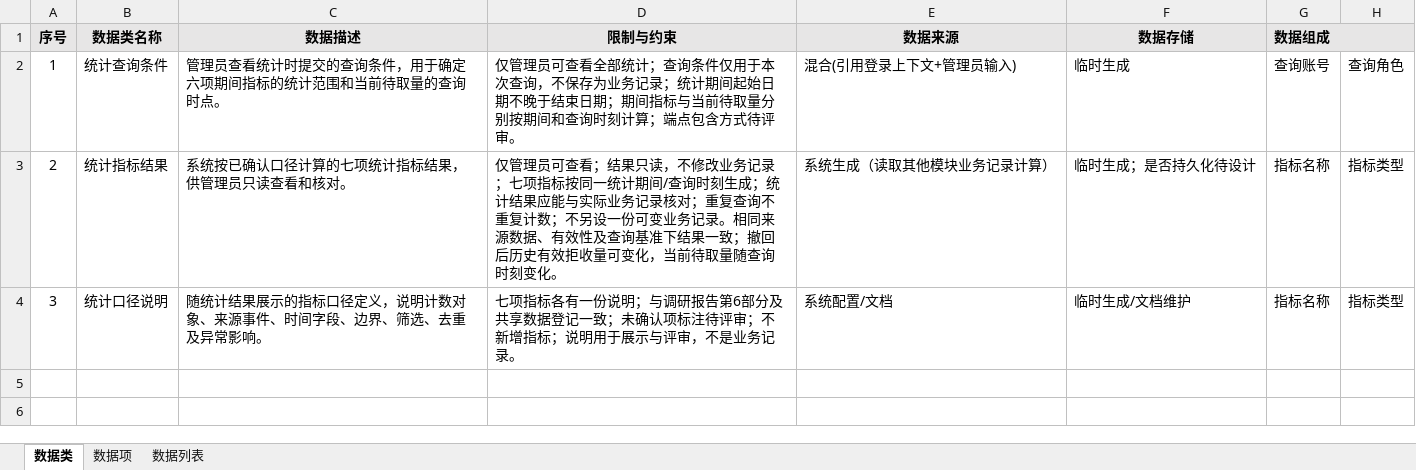
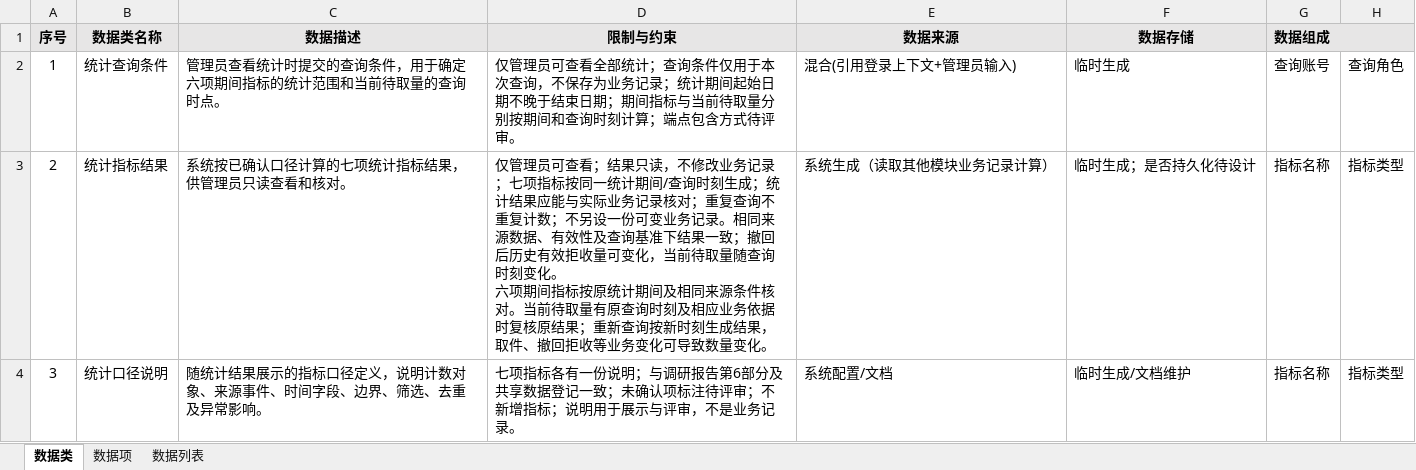
Before and after one commit to ZhenyuYangK/HDU-campus-express-management, an Excel workbook: docs/requirements/data-analysis/戴靖桓_REQ-005/REQ-005_统计数据分析表.xlsx, sheet 数据类, drawn as a sheet; only a part is shown; values as stored, in another font and other column widths than the file's, no borders; ↵ is a line break in a cell; the diff names each change by its address in the sheet, - before the commit and + after, or states it on an @@ line.

```diff
--- a/docs/requirements/data-analysis/戴靖桓_REQ-005/REQ-005_统计数据分析表.xlsx (sheet 数据类)
+++ b/docs/requirements/data-analysis/戴靖桓_REQ-005/REQ-005_统计数据分析表.xlsx (sheet 数据类)
-D3: …刻变化。
+D3: …刻变化。 ↵ 六项期间指标按原统计期间及相同来源条件核对。当前待取量有原查询时刻及相应业务依据时复核原结果；重新查询按新时刻生成结果，取件、撤回拒收等业务变化可导致数量变化。
```
Also changed, not shown: sheet 数据项, docs/requirements/data-analysis/任奕阳_REQ-002/任奕阳_REQ-002_数据分析表.xlsx, docs/requirements/data-analysis/张海睿_REQ-003/学生板块数据分析表.xlsx, 3 other files.
